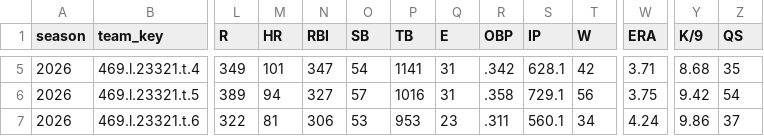
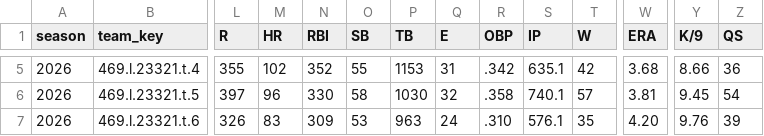
Before and after one commit to mzaiger/Fantasy_Lifetime_Stats, a CSV file: all_seasons_stats.csv, drawn as a sheet; only a part is shown, gaps mark what is left out; the diff covers the shown part only; the diff names each change by its address in the sheet, - before the commit and + after, or states it on an @@ line.

```diff
--- a/all_seasons_stats.csv
+++ b/all_seasons_stats.csv
-L5 (R): 349
+L5 (R): 355
-M5 (HR): 101
+M5 (HR): 102
-N5 (RBI): 347
+N5 (RBI): 352
-O5 (SB): 54
+O5 (SB): 55
-P5 (TB): 1141
+P5 (TB): 1153
-S5 (IP): 628.1
+S5 (IP): 635.1
-W5 (ERA): 3.71
+W5 (ERA): 3.68
-Y5 (K/9): 8.68
+Y5 (K/9): 8.66
-Z5 (QS): 35
+Z5 (QS): 36
-L6 (R): 389
+L6 (R): 397
-M6 (HR): 94
+M6 (HR): 96
-N6 (RBI): 327
+N6 (RBI): 330
-O6 (SB): 57
+O6 (SB): 58
-P6 (TB): 1016
+P6 (TB): 1030
-Q6 (E): 31
+Q6 (E): 32
-S6 (IP): 729.1
+S6 (IP): 740.1
-T6 (W): 56
+T6 (W): 57
-W6 (ERA): 3.75
+W6 (ERA): 3.81
-Y6 (K/9): 9.42
+Y6 (K/9): 9.45
-L7 (R): 322
+L7 (R): 326
-M7 (HR): 81
+M7 (HR): 83
-N7 (RBI): 306
+N7 (RBI): 309
-P7 (TB): 953
+P7 (TB): 963
-Q7 (E): 23
+Q7 (E): 24
-R7 (OBP): .311
+R7 (OBP): .310
-S7 (IP): 560.1
+S7 (IP): 576.1
-T7 (W): 34
+T7 (W): 35
-W7 (ERA): 4.24
+W7 (ERA): 4.20
-Y7 (K/9): 9.86
+Y7 (K/9): 9.76
-Z7 (QS): 37
+Z7 (QS): 39
```
Also changed, not shown: 86 edited cells elsewhere in this file, 1 other file.
